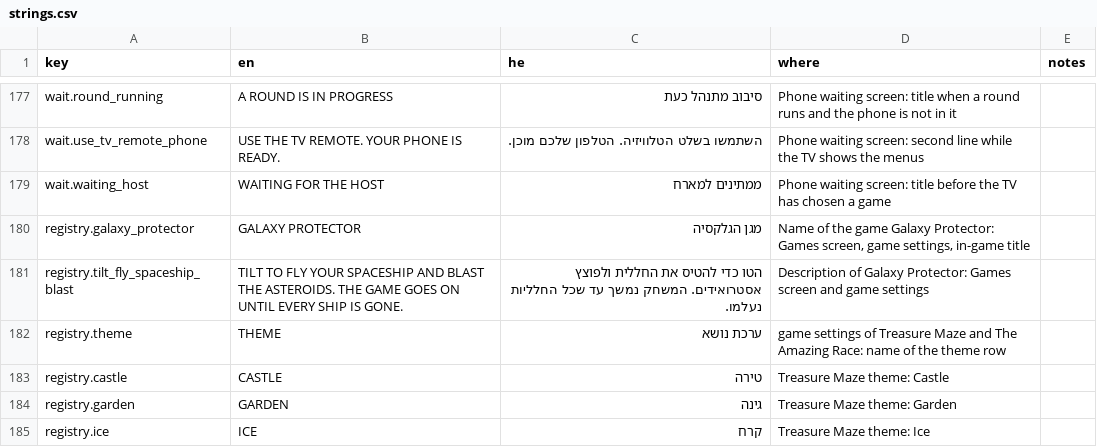
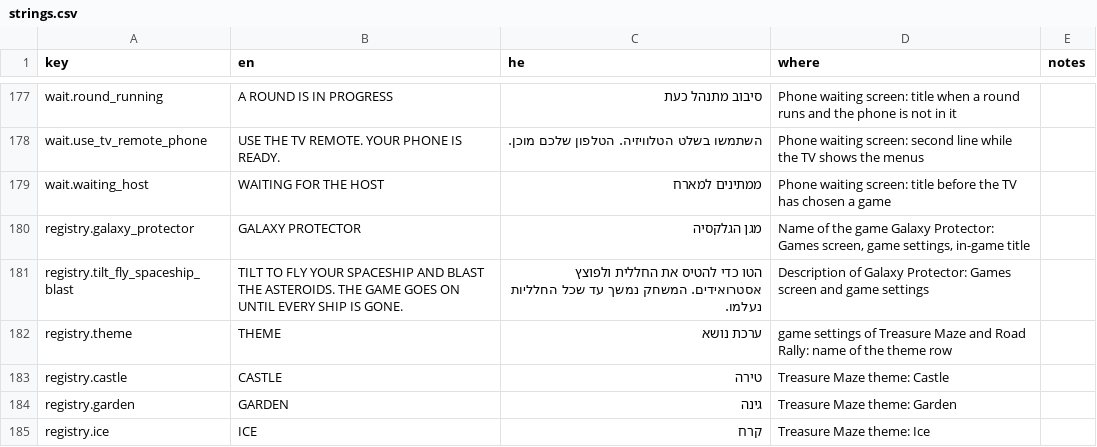
Before and after one commit to alonzo86/remote-play, a CSV file: assets/lang/strings.csv, drawn as a sheet; only a part is shown, gaps mark what is left out; the diff covers the shown part only.

```diff
--- a/assets/lang/strings.csv
+++ b/assets/lang/strings.csv
@@ -181,3 +181,3 @@ registry.galaxy_protector,GALAXY PROTECTOR,מגן הגלקסיה,"Name of the ga
 registry.tilt_fly_spaceship_blast,TILT TO FLY YOUR SPACESHIP AND BLAST THE ASTEROIDS. THE GAME GOES ON UNTIL EVERY SHIP IS GONE.,הטו כדי להטיס את החללית ולפוצץ אסטרואידים. המשחק נמשך עד שכל החלליות נעלמו.,Description of Galaxy Protector: Games screen and game settings,
-registry.theme,THEME,ערכת נושא,game settings of Treasure Maze and The Amazing Race: name of the theme row,
+registry.theme,THEME,ערכת נושא,game settings of Treasure Maze and Road Rally: name of the theme row,
 registry.castle,CASTLE,טירה,Treasure Maze theme: Castle,
```
Also changed, not shown: 8 edited cells elsewhere in this file, 16 other files.
